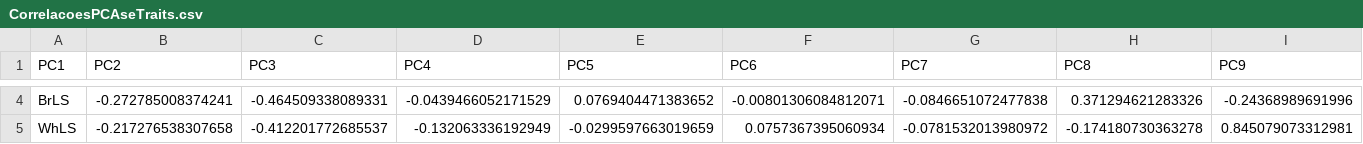
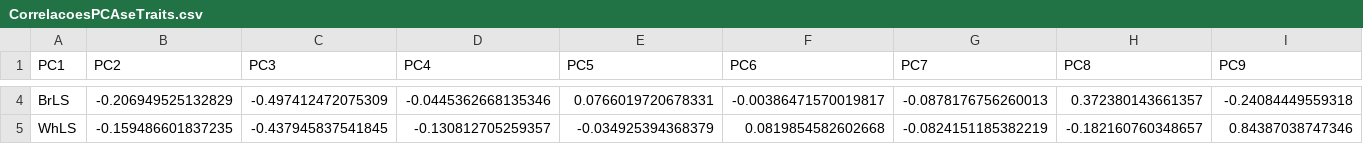
Before and after one commit to LucianoRogerio/HenriqueDGen, a CSV file: output/CorrelacoesPCAseTraits.csv, drawn as a sheet; only a part is shown, gaps mark what is left out; the diff covers the shown part only; the diff names each change by its address in the sheet, - before the commit and + after, or states it on an @@ line.

```diff
--- a/output/CorrelacoesPCAseTraits.csv
+++ b/output/CorrelacoesPCAseTraits.csv
-B4 (PC2): -0.272785008374241
+B4 (PC2): -0.206949525132829
-C4 (PC3): -0.464509338089331
+C4 (PC3): -0.497412472075309
-D4 (PC4): -0.0439466052171529
+D4 (PC4): -0.0445362668135346
-E4 (PC5): 0.0769404471383652
+E4 (PC5): 0.0766019720678331
-F4 (PC6): -0.00801306084812071
+F4 (PC6): -0.00386471570019817
-G4 (PC7): -0.0846651072477838
+G4 (PC7): -0.0878176756260013
-H4 (PC8): 0.371294621283326
+H4 (PC8): 0.372380143661357
-I4 (PC9): -0.24368989691996
+I4 (PC9): -0.24084449559318
-B5 (PC2): -0.217276538307658
+B5 (PC2): -0.159486601837235
-C5 (PC3): -0.412201772685537
+C5 (PC3): -0.437945837541845
-D5 (PC4): -0.132063336192949
+D5 (PC4): -0.130812705259357
-E5 (PC5): -0.0299597663019659
+E5 (PC5): -0.034925394368379
-F5 (PC6): 0.0757367395060934
+F5 (PC6): 0.0819854582602668
-G5 (PC7): -0.0781532013980972
+G5 (PC7): -0.0824151185382219
-H5 (PC8): -0.174180730363278
+H5 (PC8): -0.182160760348657
-I5 (PC9): 0.845079073312981
+I5 (PC9): 0.84387038747346
```
Also changed, not shown: 105 edited cells elsewhere in this file, output/BLUPsSel.csv, output/CorrelacoesTraits.csv, 53 other files.
